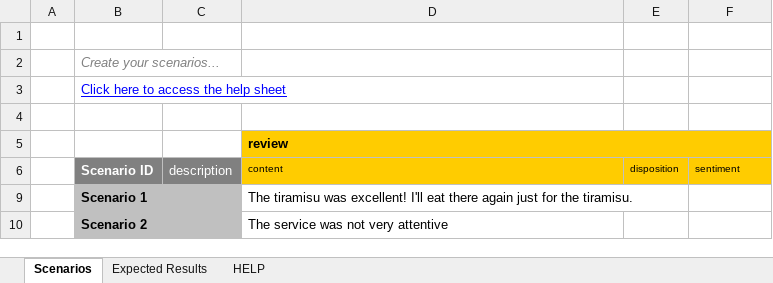
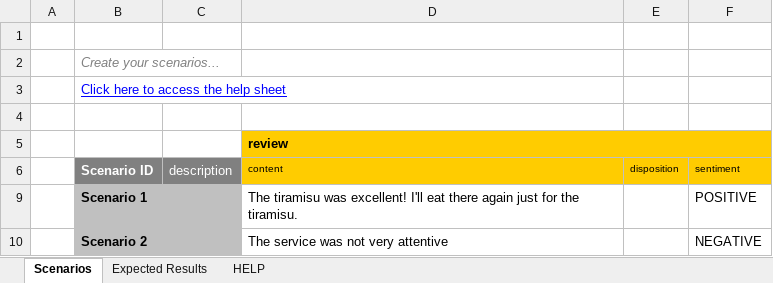
Before and after one commit to pberlandier/watsonxai-from-odm, an Excel workbook: customer-review-rules/testsuite.xlsx, sheet Scenarios, drawn as a sheet; values as stored, in another font and other column widths than the file's, no borders; the diff names each change by its address in the sheet, - before the commit and + after, or states it on an @@ line.

Commit message:
guarding for possible initial value

```diff
--- a/customer-review-rules/testsuite.xlsx (sheet Scenarios)
+++ b/customer-review-rules/testsuite.xlsx (sheet Scenarios)
-F9 (sentiment): (empty)
+F9 (sentiment): POSITIVE
-F10 (sentiment): (empty)
+F10 (sentiment): NEGATIVE
```
Also changed, not shown: 1 other file.
